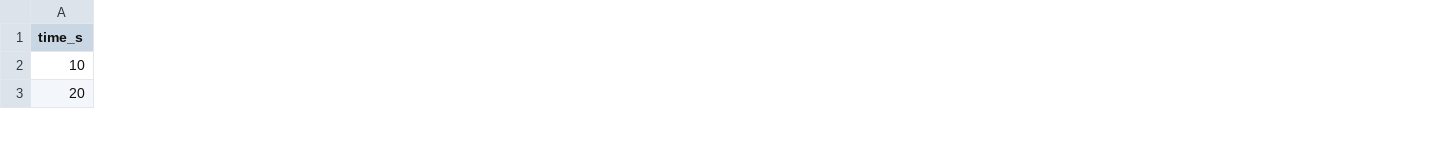
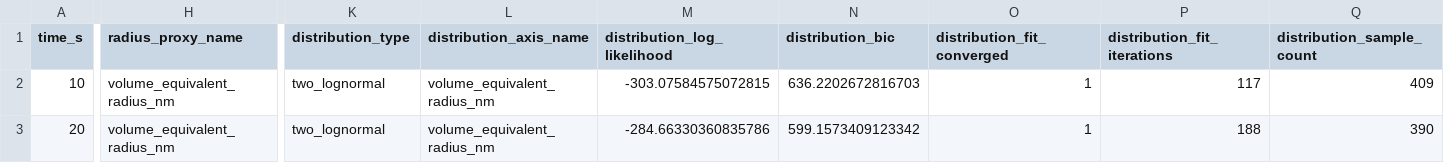
Before and after one commit to lexwolf/nublar, a CSV file: data/experimental/final/afm/afm_to_emt_input_001+003.csv, drawn as a sheet; only a part is shown, gaps mark what is left out; the diff covers the shown part only; the diff names each change by its address in the sheet, - before the commit and + after, or states it on an @@ line.

Commit message:
feat(tools): add experimental input manifest and common transmittance plot builder
- add build_experimental_input.py to aggregate AFM-derived morphology and
  transmittance metadata by deposition time
- write canonical solver-facing inputs to data/input/experimental/model_input.dat
  and model_input.csv
- include MMGM-facing quantities such as Rave_nm, sigma_geo_radius,
  coverage_fraction, effe_proxy, and equivalent_thickness_nm
- include spectral-grid metadata such as n_lambda, lamin_nm, lamax_nm, dlam_nm,
  and lambda_grid_is_uniform
- preserve provenance fields linking AFM sources and transmittance files
- use pooled radii to estimate Rave_nm and sigma_geo_radius per deposition time
- add build_common_transmittance_plot.py to read the experimental model input,
  detect the wavelength range common to all deposition times, and generate a
  gnuplot script for plotting only that shared interval
- fail with a clear error when model_input.dat is missing and suggest running
  build_experimental_input.py first
- label plotted curves by deposition time and rename plot outputs to the cleaner
  experimental paths without the extra input segment

```diff
--- a/data/experimental/final/afm/afm_to_emt_input_001+003.csv
+++ b/data/experimental/final/afm/afm_to_emt_input_001+003.csv
+column H (radius_proxy_name), rows 2-3: volume_equivalent_radius_nm | volume_equivalent_radius_nm
+column K (distribution_type), rows 2-3: two_lognormal | two_lognormal
+column L (distribution_axis_name), rows 2-3: volume_equivalent_radius_nm | volume_equivalent_radius_nm
+column M (distribution_log_likelihood), rows 2-3: -303.07584575072815 | -284.66330360835786
+column N (distribution_bic), rows 2-3: 636.2202672816703 | 599.1573409123342
+column O (distribution_fit_converged), rows 2-3: 1 | 1
+column P (distribution_fit_iterations), rows 2-3: 117 | 188
+column Q (distribution_sample_count), rows 2-3: 409 | 390
```
Also changed, not shown: 12 added columns and 72 edited cells elsewhere in this file, 49 other files.
